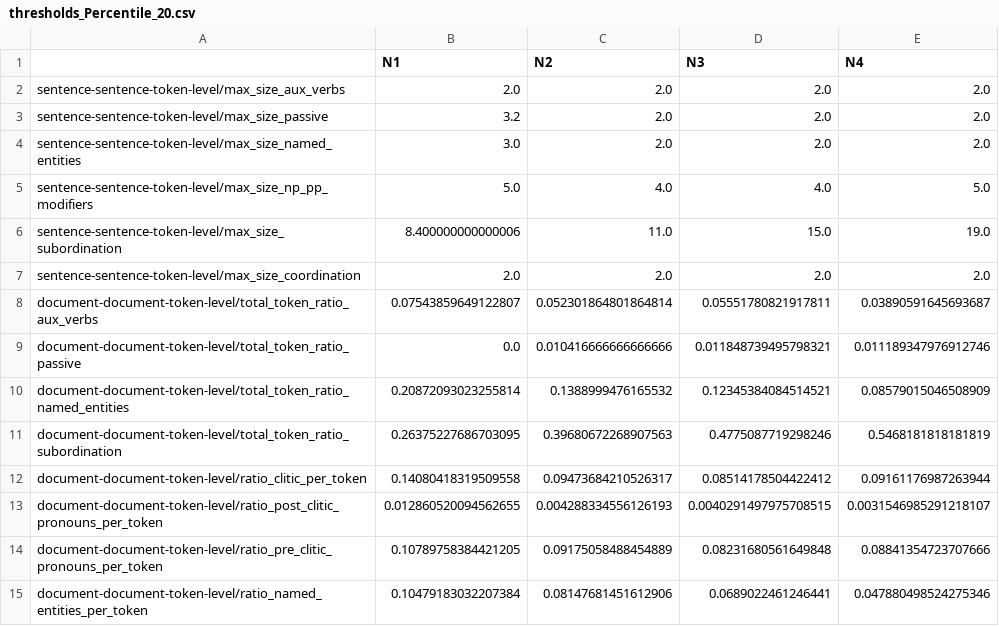
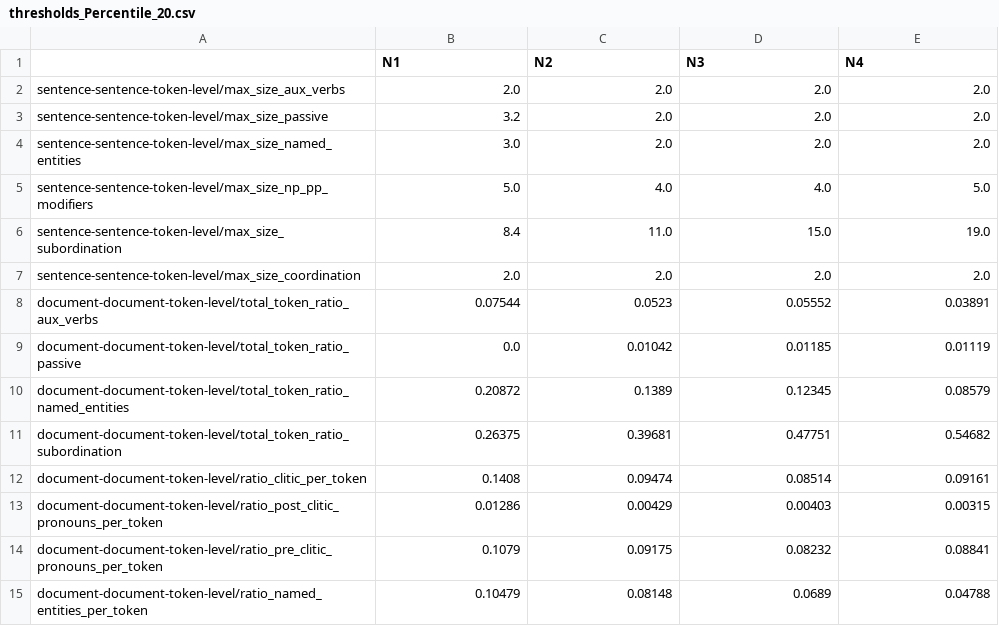
Before and after one commit to wafaAissaa/thresholds, a CSV file: results/thresholds_Percentile_20.csv, drawn as a sheet; only a part is shown; the diff covers the shown part only.

```diff
--- a/results/thresholds_Percentile_20.csv
+++ b/results/thresholds_Percentile_20.csv
@@ -5,11 +5,11 @@ sentence-sentence-token-level/max_size_named_entities,3.0,2.0,2.0,2.0
 sentence-sentence-token-level/max_size_np_pp_modifiers,5.0,4.0,4.0,5.0
-sentence-sentence-token-level/max_size_subordination,8.400000000000006,11.0,15.0,19.0
+sentence-sentence-token-level/max_size_subordination,8.4,11.0,15.0,19.0
 sentence-sentence-token-level/max_size_coordination,2.0,2.0,2.0,2.0
-document-document-token-level/total_token_ratio_aux_verbs,0.07543859649122807,0.052301864801864814,0.05551780821917811,0.03890591645693687
-document-document-token-level/total_token_ratio_passive,0.0,0.010416666666666666,0.011848739495798321,0.011189347976912746
-document-document-token-level/total_token_ratio_named_entities,0.20872093023255814,0.1388999476165532,0.12345384084514521,0.08579015046508909
-document-document-token-level/total_token_ratio_subordination,0.26375227686703095,0.39680672268907563,0.4775087719298246,0.5468181818181819
-document-document-token-level/ratio_clitic_per_token,0.14080418319509558,0.09473684210526317,0.08514178504422412,0.09161176987263944
-document-document-token-level/ratio_post_clitic_pronouns_per_token,0.012860520094562655,0.004288334556126193,0.0040291497975708515,0.0031546985291218107
-document-document-token-level/ratio_pre_clitic_pronouns_per_token,0.10789758384421205,0.09175058488454889,0.08231680561649848,0.08841354723707666
-document-document-token-level/ratio_named_entities_per_token,0.10479183032207384,0.08147681451612906,0.0689022461246441,0.047880498524275346
+document-document-token-level/total_token_ratio_aux_verbs,0.07544,0.0523,0.05552,0.03891
+document-document-token-level/total_token_ratio_passive,0.0,0.01042,0.01185,0.01119
+document-document-token-level/total_token_ratio_named_entities,0.20872,0.1389,0.12345,0.08579
+document-document-token-level/total_token_ratio_subordination,0.26375,0.39681,0.47751,0.54682
+document-document-token-level/ratio_clitic_per_token,0.1408,0.09474,0.08514,0.09161
+document-document-token-level/ratio_post_clitic_pronouns_per_token,0.01286,0.00429,0.00403,0.00315
+document-document-token-level/ratio_pre_clitic_pronouns_per_token,0.1079,0.09175,0.08232,0.08841
+document-document-token-level/ratio_named_entities_per_token,0.10479,0.08148,0.0689,0.04788
```
Also changed, not shown: 52 edited cells elsewhere in this file, results/thresholds_Percentile_10.csv, results/thresholds_Percentile_15.csv, 36 other files.
